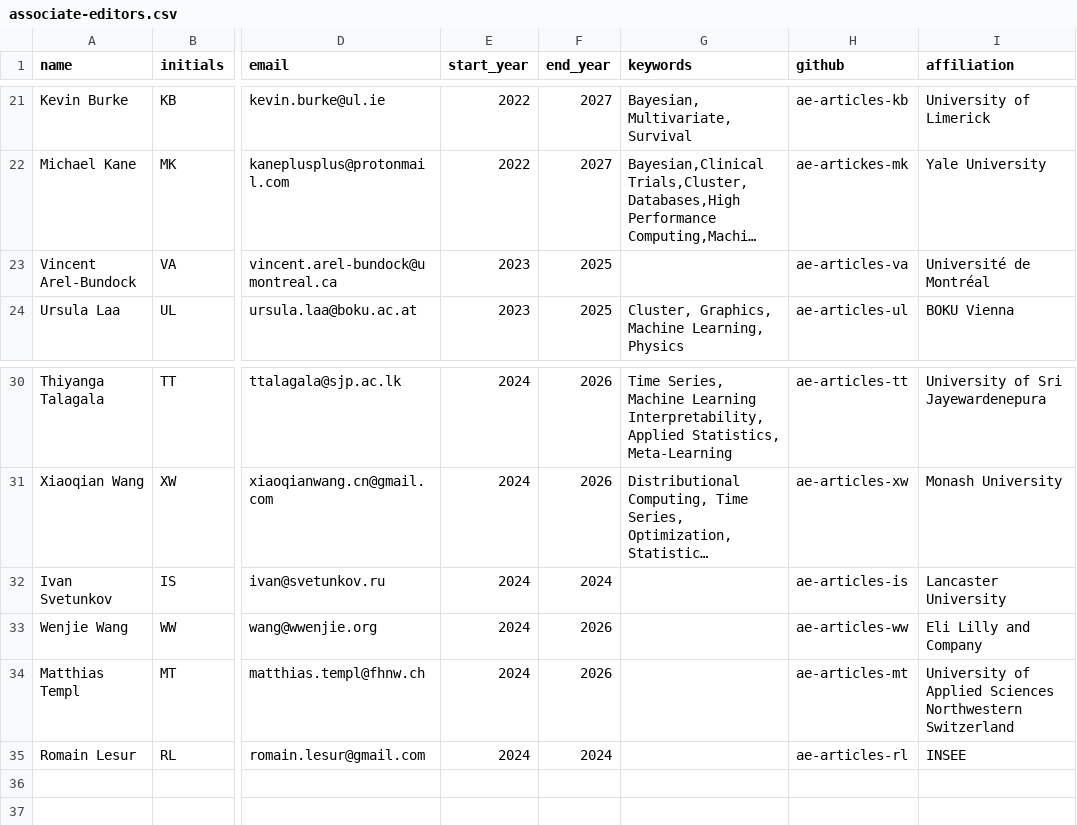
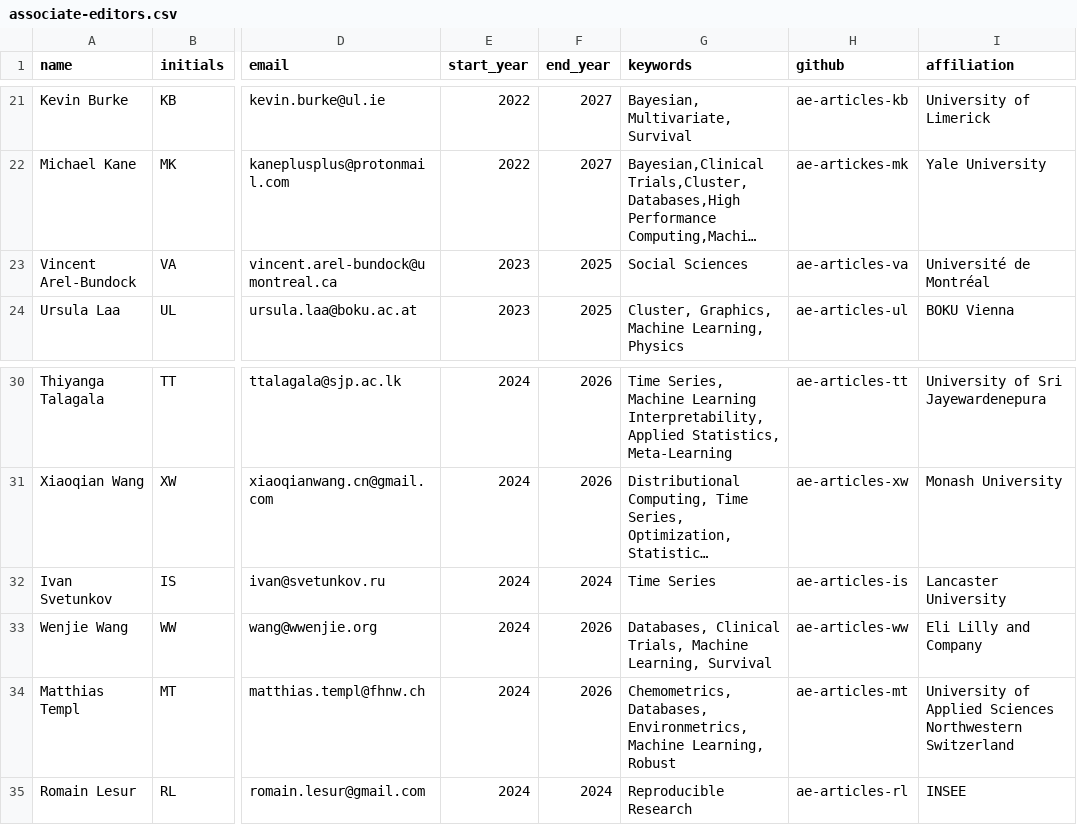
Before and after one commit to rjournal/rj, a CSV file: inst/associate-editors.csv, drawn as a sheet; only a part is shown, gaps mark what is left out; long unchanged cells end in …; the diff names each change by its address in the sheet, - before the commit and + after, or states it on an @@ line.

Commit message:
Added missing areas of expertise for AEs

```diff
--- a/inst/associate-editors.csv
+++ b/inst/associate-editors.csv
-G23 (keywords): (empty)
+G23 (keywords): Social Sciences
-G32 (keywords): (empty)
+G32 (keywords): Time Series
-G33 (keywords): (empty)
+G33 (keywords): Databases, Clinical Trials, Machine Learning, Survival
-G34 (keywords): (empty)
+G34 (keywords): Chemometrics, Databases, Environmetrics, Machine Learning, Robust
-G35 (keywords): (empty)
+G35 (keywords): Reproducible Research
```
